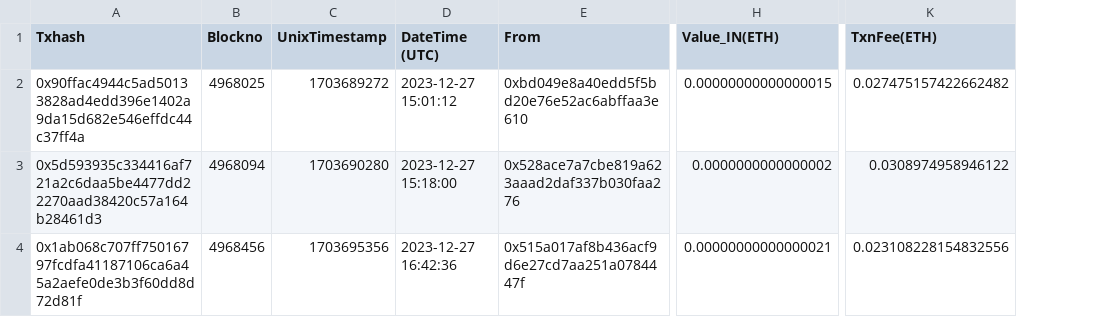
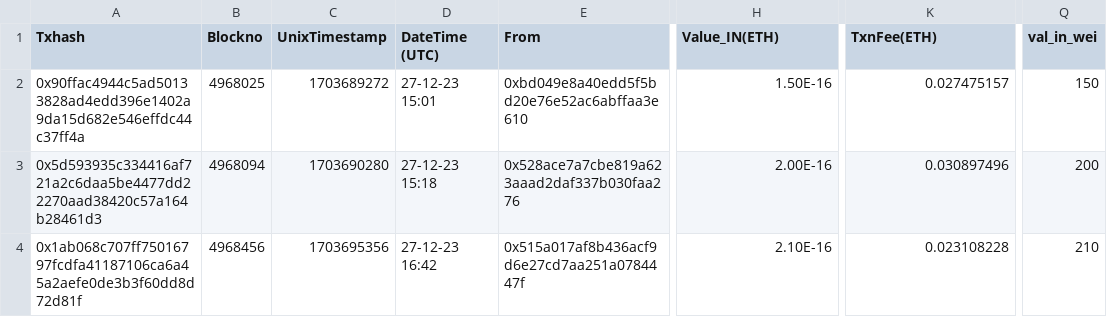
Before and after one commit to liastrauss/etherscan_mining, a CSV file: data/export-0xb78e7222D4D0e5E47fd8Fe83C8A77b03AC8607f6.csv, drawn as a sheet; only a part is shown, gaps mark what is left out; the diff names each change by its address in the sheet, - before the commit and + after, or states it on an @@ line.

```diff
--- a/data/export-0xb78e7222D4D0e5E47fd8Fe83C8A77b03AC8607f6.csv
+++ b/data/export-0xb78e7222D4D0e5E47fd8Fe83C8A77b03AC8607f6.csv
+column Q (val_in_wei), rows 2-4: 150 | 200 | 210
-D2 (DateTime (UTC)): 2023-12-27 15:01:12
+D2 (DateTime (UTC)): 27-12-23 15:01
-H2 (Value_IN(ETH)): 0.00000000000000015
+H2 (Value_IN(ETH)): 1.50E-16
-K2 (TxnFee(ETH)): 0.027475157422662482
+K2 (TxnFee(ETH)): 0.027475157
-D3 (DateTime (UTC)): 2023-12-27 15:18:00
+D3 (DateTime (UTC)): 27-12-23 15:18
-H3 (Value_IN(ETH)): 0.0000000000000002
+H3 (Value_IN(ETH)): 2.00E-16
-K3 (TxnFee(ETH)): 0.0308974958946122
+K3 (TxnFee(ETH)): 0.030897496
-D4 (DateTime (UTC)): 2023-12-27 16:42:36
+D4 (DateTime (UTC)): 27-12-23 16:42
-H4 (Value_IN(ETH)): 0.00000000000000021
+H4 (Value_IN(ETH)): 2.10E-16
-K4 (TxnFee(ETH)): 0.023108228154832556
+K4 (TxnFee(ETH)): 0.023108228
```
Also changed, not shown: data/export-0x43Bb0f34D4A6C57A5E68351775c30fC7E53a6160.csv, data/export-0x71E4825412700b83552ef900552dC3E94B781608.csv, 24 other files.
